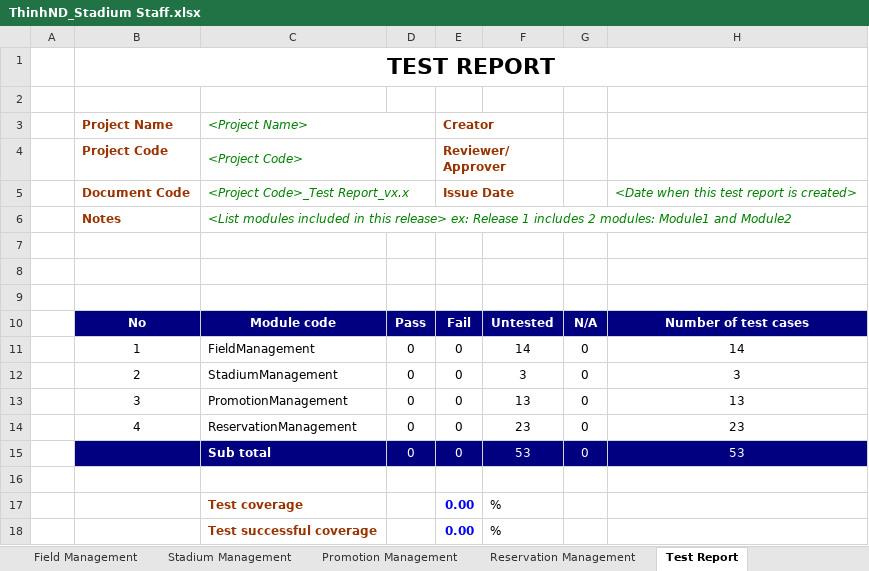
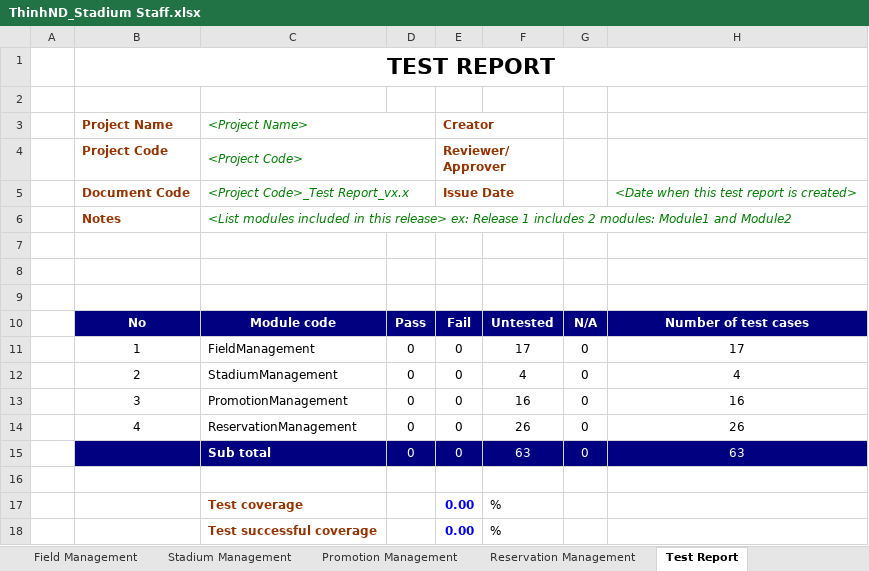
Before and after one commit to lighting92/football-pitches-booking, an Excel workbook: Document/Test Case/ThinhND_Stadium Staff.xlsx, sheet Test Report, drawn as a sheet; values as stored, in another font and other column widths than the file's, no borders; the diff names each change by its address in the sheet, - before the commit and + after, or states it on an @@ line.

```diff
--- a/Document/Test Case/ThinhND_Stadium Staff.xlsx (sheet Test Report)
+++ b/Document/Test Case/ThinhND_Stadium Staff.xlsx (sheet Test Report)
-F11: 14
+F11: 17
-H11: 14
+H11: 17
-F12: 3
+F12: 4
-H12: 3
+H12: 4
-F13: 13
+F13: 16
-H13: 13
+H13: 16
-F14: 23
+F14: 26
-H14: 23
+H14: 26
-F15: 53
+F15: 63
-H15: 53
+H15: 63
```
Also changed, not shown: sheet Reservation Management, sheet Field Management, sheet Promotion Management, sheet Stadium Management, formulas that keep their value.
